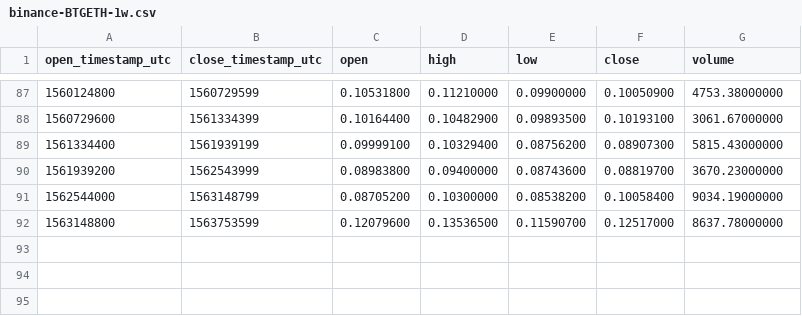
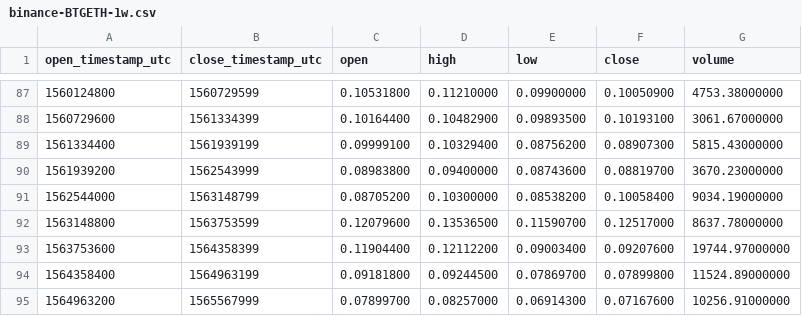
Before and after one commit to cryptobigbro/binance-BTGETH, a CSV file: binance-BTGETH-1w.csv, drawn as a sheet; only a part is shown, gaps mark what is left out.

```diff
--- a/binance-BTGETH-1w.csv
+++ b/binance-BTGETH-1w.csv
@@ -92 +92,4 @@ open_timestamp_utc,close_timestamp_utc,open,high,low,close,volume
 1563148800,1563753599,0.12079600,0.13536500,0.11590700,0.12517000,8637.78000000
+1563753600,1564358399,0.11904400,0.12112200,0.09003400,0.09207600,19744.97000000
+1564358400,1564963199,0.09181800,0.09244500,0.07869700,0.07899800,11524.89000000
+1564963200,1565567999,0.07899700,0.08257000,0.06914300,0.07167600,10256.91000000
```
Also changed, not shown: binance-BTGETH-1M.csv, binance-BTGETH-1d.csv, 1 other file.
